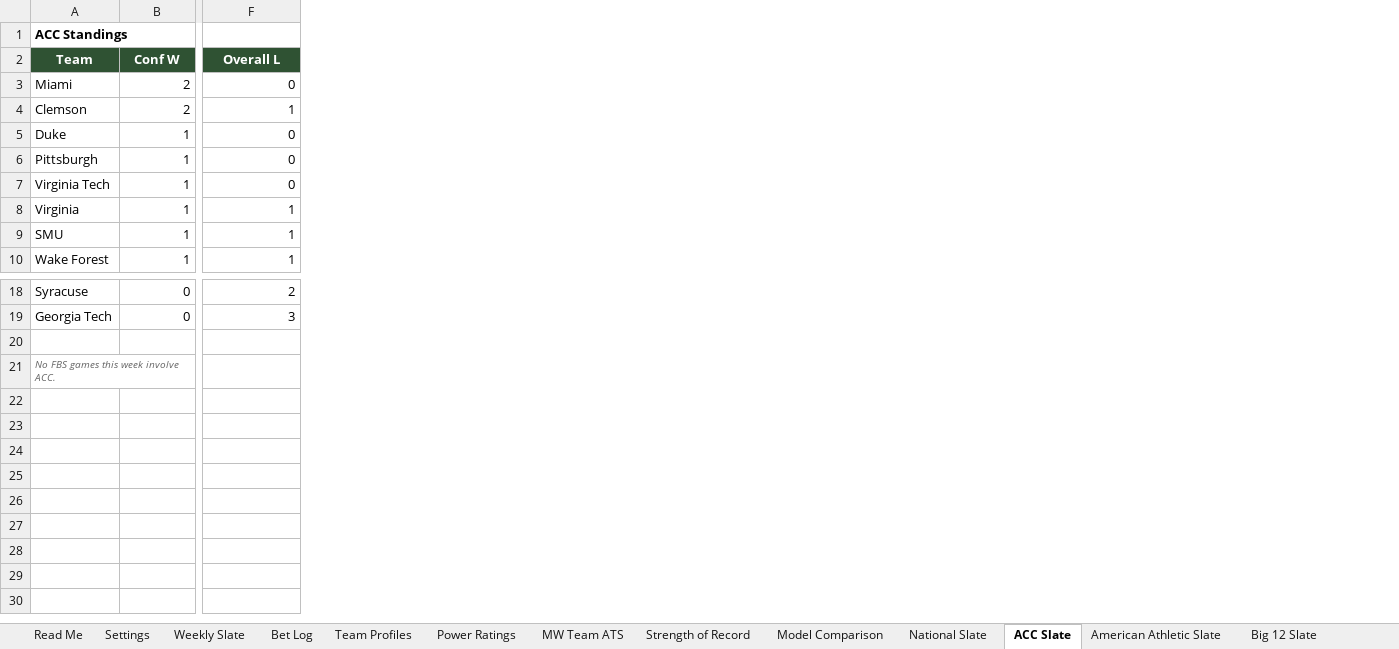
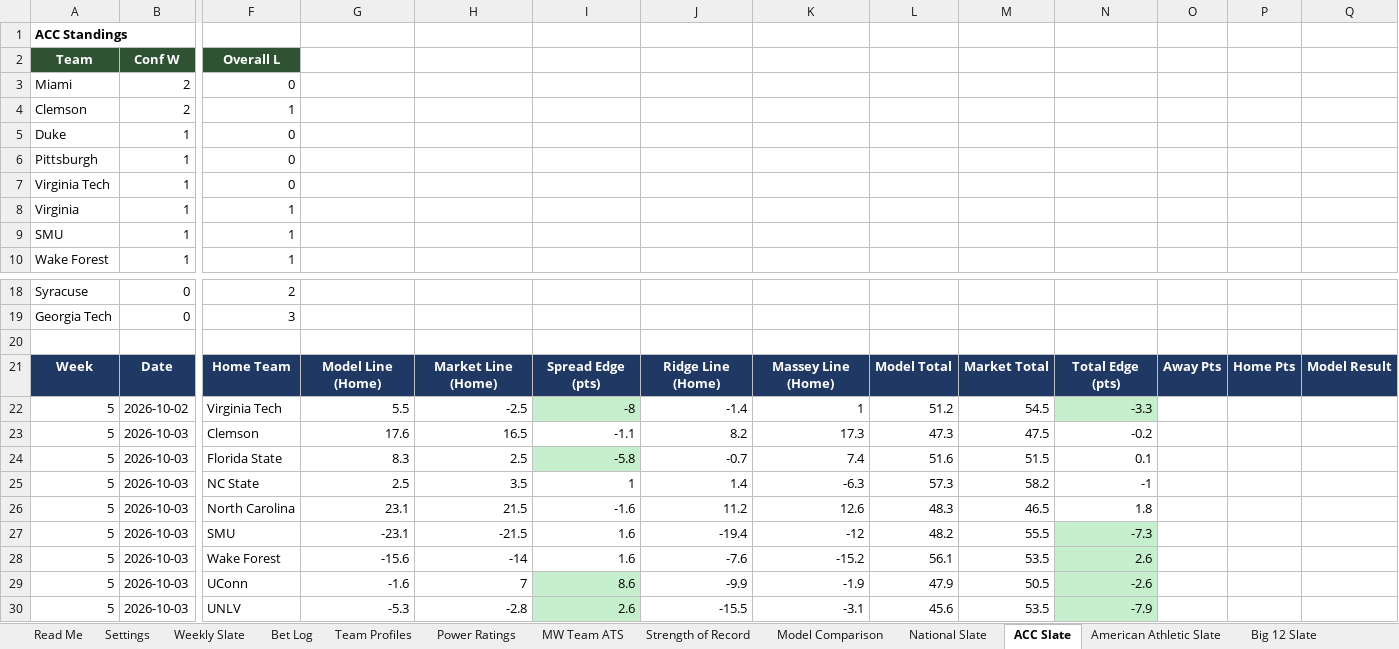
Before and after one commit to colea223/mdubcapping, an Excel workbook: excel/MW_Handicapping_Tracker.xlsx, sheet ACC Slate, drawn as a sheet; only a part is shown, gaps mark what is left out; values as stored, in another font and other column widths than the file's, no borders; removed rows and columns are numbered as before the commit, all else as after; rows hold the shown columns only; the diff names each change by its address in the sheet, - before the commit and + after, or states it on an @@ line.

```diff
--- a/excel/MW_Handicapping_Tracker.xlsx (sheet ACC Slate)
+++ b/excel/MW_Handicapping_Tracker.xlsx (sheet ACC Slate)
+column G, empty
+column H, empty
+column I, empty
+column J, empty
+column K, empty
+column L, empty
+column M, empty
+column N, empty
+column O, empty
+column P, empty
+column Q, empty
-row 21: No FBS games this week involve ACC.
+row 21: Week | Date | Home Team | Model Line (Home) | Market Line (Home) | Spread Edge (pts) | Ridge Line (Home) | Massey Line (Home) | Model Total | Market Total | Total Edge (pts) | Away Pts | Home Pts | Model Result
+row 22: 5 | 2026-10-02 | Virginia Tech | 5.5 | -2.5 | -8 | -1.4 | 1 | 51.2 | 54.5 | -3.3
+row 23: 5 | 2026-10-03 | Clemson | 17.6 | 16.5 | -1.1 | 8.2 | 17.3 | 47.3 | 47.5 | -0.2
+row 24: 5 | 2026-10-03 | Florida State | 8.3 | 2.5 | -5.8 | -0.7 | 7.4 | 51.6 | 51.5 | 0.1
+row 25: 5 | 2026-10-03 | NC State | 2.5 | 3.5 | 1 | 1.4 | -6.3 | 57.3 | 58.2 | -1
+row 26: 5 | 2026-10-03 | North Carolina | 23.1 | 21.5 | -1.6 | 11.2 | 12.6 | 48.3 | 46.5 | 1.8
+row 27: 5 | 2026-10-03 | SMU | -23.1 | -21.5 | 1.6 | -19.4 | -12 | 48.2 | 55.5 | -7.3
+row 28: 5 | 2026-10-03 | Wake Forest | -15.6 | -14 | 1.6 | -7.6 | -15.2 | 56.1 | 53.5 | 2.6
+row 29: 5 | 2026-10-03 | UConn | -1.6 | 7 | 8.6 | -9.9 | -1.9 | 47.9 | 50.5 | -2.6
+row 30: 5 | 2026-10-03 | UNLV | -5.3 | -2.8 | 2.6 | -15.5 | -3.1 | 45.6 | 53.5 | -7.9
```
Also changed, not shown: sheet National Slate, sheet American Athletic Slate, sheet Big Ten Slate, sheet SEC Slate, sheet Big 12 Slate, sheet Mid-American Slate, 5 more sheets, 37 other files.
